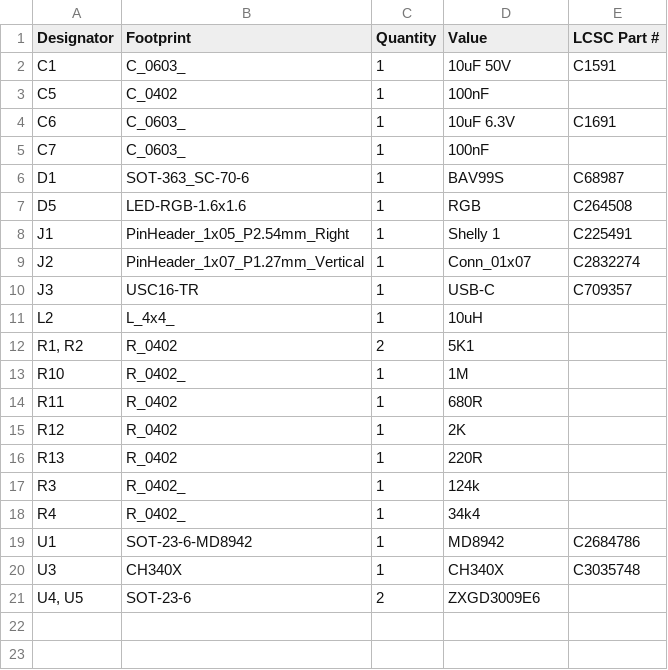
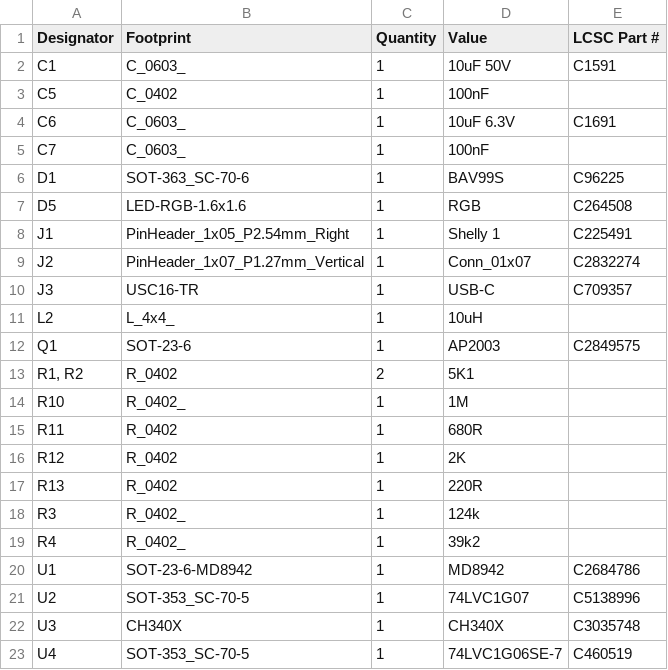
Before and after one commit to revk/Tasmotizer-PCB, a CSV file: PCB/Tas3/production/bom.csv, drawn as a sheet.

```diff
--- a/PCB/Tas3/production/bom.csv
+++ b/PCB/Tas3/production/bom.csv
@@ -5,3 +5,3 @@ C6,C_0603_,1,10uF 6.3V,C1691
 C7,C_0603_,1,100nF,
-D1,SOT-363_SC-70-6,1,BAV99S,C68987
+D1,SOT-363_SC-70-6,1,BAV99S,C96225
 D5,LED-RGB-1.6x1.6,1,RGB,C264508
@@ -11,2 +11,3 @@ J3,USC16-TR,1,USB-C,C709357
 L2,L_4x4_,1,10uH,
+Q1,SOT-23-6,1,AP2003,C2849575
 "R1, R2",R_0402,2,5K1,
@@ -17,5 +18,6 @@ R13,R_0402,1,220R,
 R3,R_0402_,1,124k,
-R4,R_0402_,1,34k4,
+R4,R_0402_,1,39k2,
 U1,SOT-23-6-MD8942,1,MD8942,C2684786
+U2,SOT-353_SC-70-5,1,74LVC1G07,C5138996
 U3,CH340X,1,CH340X,C3035748
-"U4, U5",SOT-23-6,2,ZXGD3009E6,
+U4,SOT-353_SC-70-5,1,74LVC1G06SE-7,C460519
```
Also changed, not shown: PCB/Tas3/production/positions.csv, 5 other files.
